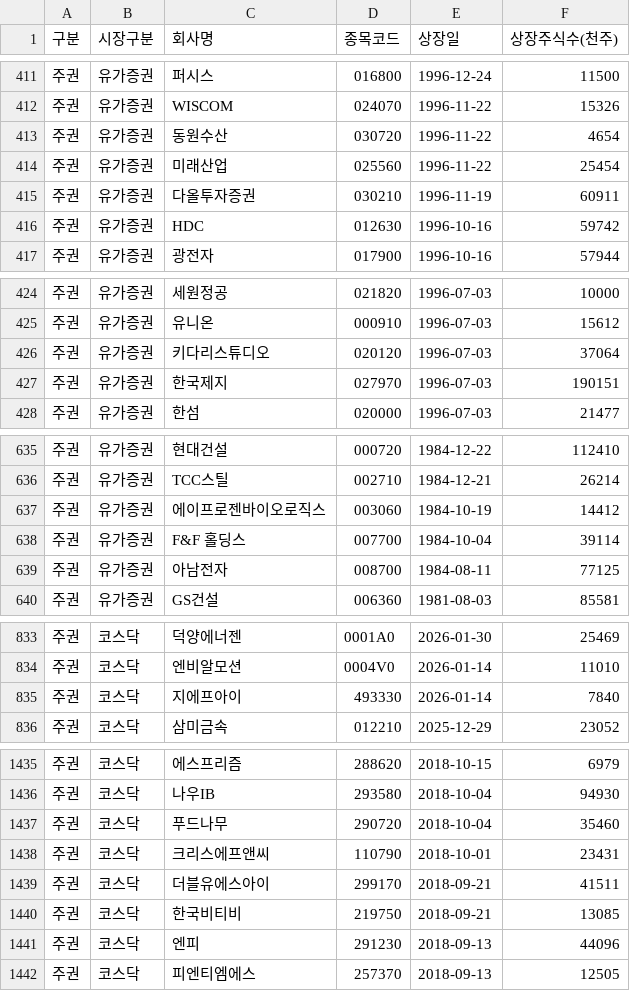
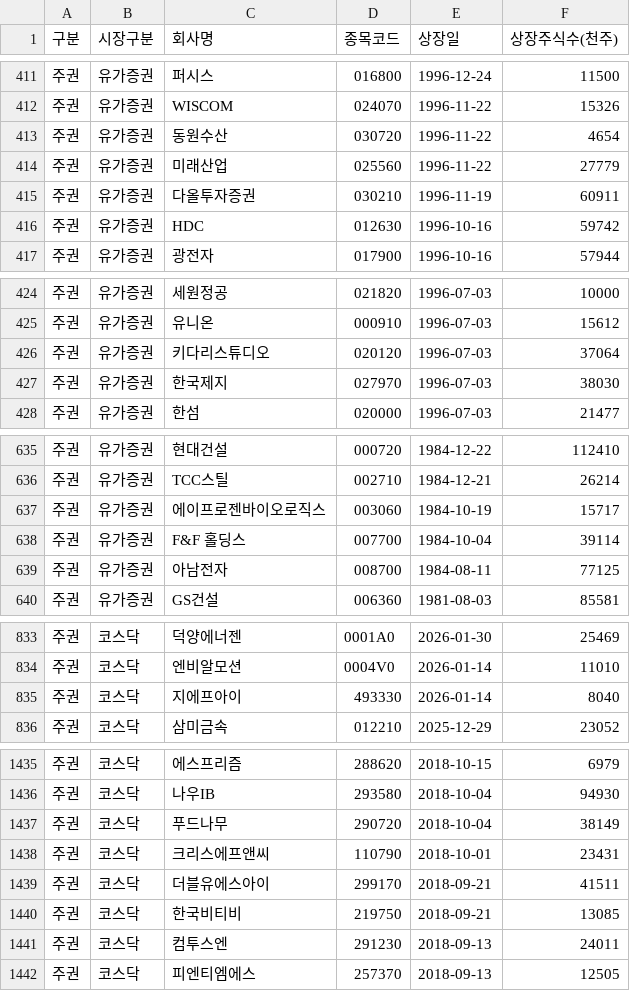
Before and after one commit to beaten-by-the-market/case-projects, a CSV file: penny-stock/data/target_universe.csv, drawn as a sheet; only a part is shown, gaps mark what is left out; the diff covers the shown part only.

```diff
--- a/penny-stock/data/target_universe.csv
+++ b/penny-stock/data/target_universe.csv
@@ -413,3 +413,3 @@
 주권,유가증권,동원수산,030720,1996-11-22,4654
-주권,유가증권,미래산업,025560,1996-11-22,25454
+주권,유가증권,미래산업,025560,1996-11-22,27779
 주권,유가증권,다올투자증권,030210,1996-11-19,60911
@@ -426,3 +426,3 @@
 주권,유가증권,키다리스튜디오,020120,1996-07-03,37064
-주권,유가증권,한국제지,027970,1996-07-03,190151
+주권,유가증권,한국제지,027970,1996-07-03,38030
 주권,유가증권,한섬,020000,1996-07-03,21477
@@ -636,3 +636,3 @@
 주권,유가증권,TCC스틸,002710,1984-12-21,26214
-주권,유가증권,에이프로젠바이오로직스,003060,1984-10-19,14412
+주권,유가증권,에이프로젠바이오로직스,003060,1984-10-19,15717
 주권,유가증권,F&F 홀딩스,007700,1984-10-04,39114
@@ -834,3 +834,3 @@
 주권,코스닥,엔비알모션,0004V0,2026-01-14,11010
-주권,코스닥,지에프아이,493330,2026-01-14,7840
+주권,코스닥,지에프아이,493330,2026-01-14,8040
 주권,코스닥,삼미금속,012210,2025-12-29,23052
@@ -1436,3 +1436,3 @@
 주권,코스닥,나우IB,293580,2018-10-04,94930
-주권,코스닥,푸드나무,290720,2018-10-04,35460
+주권,코스닥,푸드나무,290720,2018-10-04,38149
 주권,코스닥,크리스에프앤씨,110790,2018-10-01,23431
@@ -1440,3 +1440,3 @@
 주권,코스닥,한국비티비,219750,2018-09-21,13085
-주권,코스닥,엔피,291230,2018-09-13,44096
+주권,코스닥,컴투스엔,291230,2018-09-13,24011
 주권,코스닥,피엔티엠에스,257370,2018-09-13,12505
```
Also changed, not shown: 9 edited cells elsewhere in this file, 2 other files.
